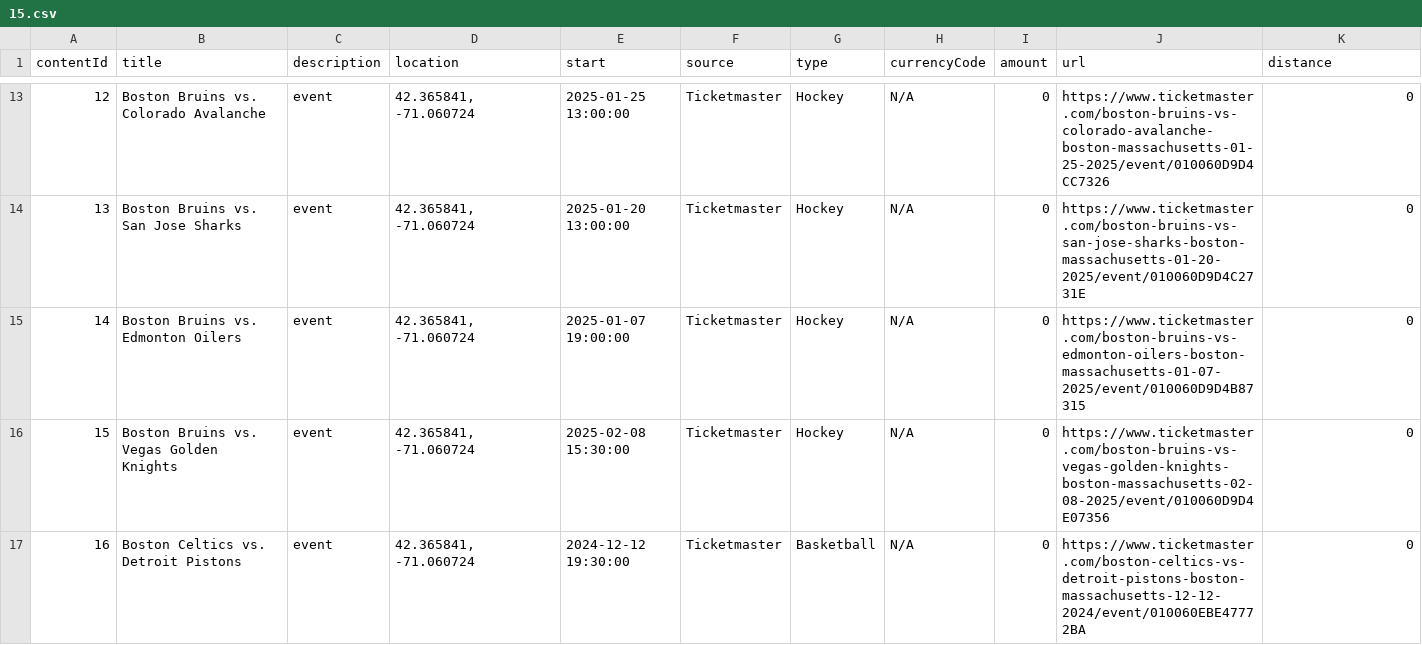
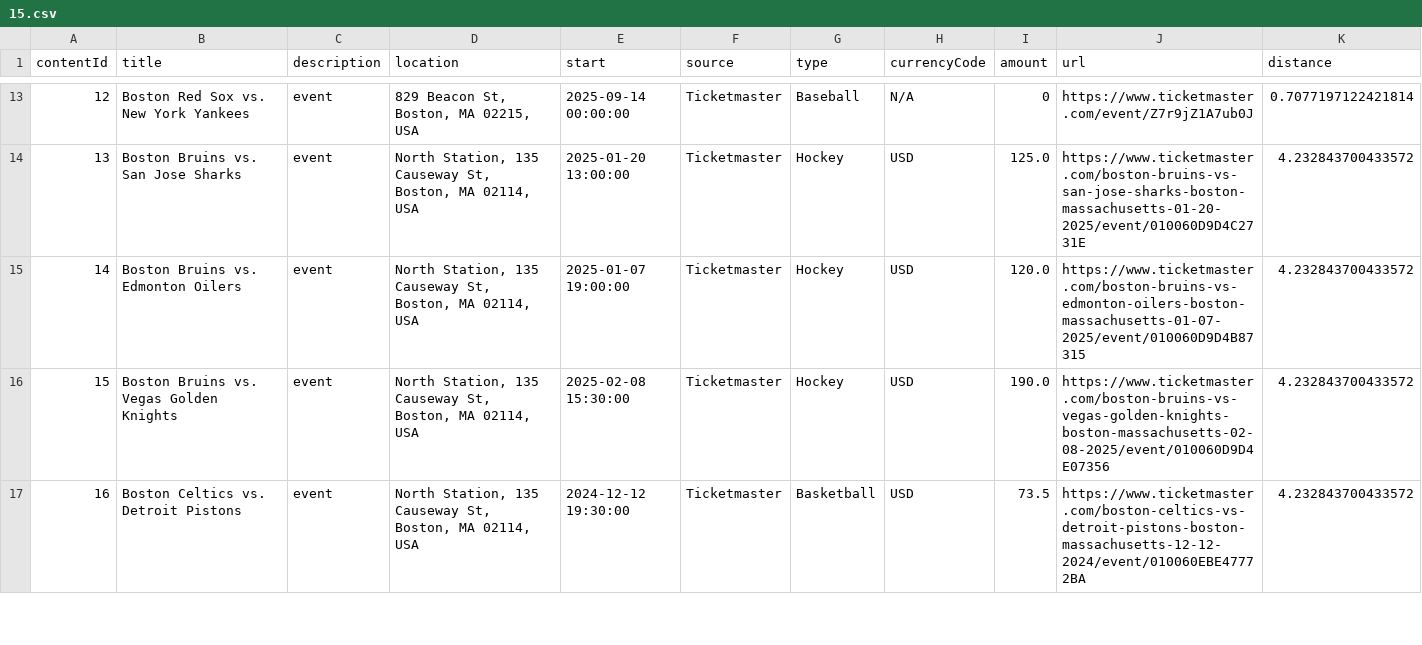
Before and after one commit to rayfould/Ventaura, a CSV file: backend/ventaura_backend/CsvFiles/15.csv, drawn as a sheet; only a part is shown, gaps mark what is left out; the diff covers the shown part only.

```diff
--- a/backend/ventaura_backend/CsvFiles/15.csv
+++ b/backend/ventaura_backend/CsvFiles/15.csv
@@ -13,5 +13,5 @@
-12,Boston Bruins vs. Colorado Avalanche,event,"42.365841, -71.060724",2025-01-25 13:00:00,Ticketmaster,Hockey,N/A,0,https://www.ticketmaster.com/boston-bruins-vs-colorado-avalanche-boston-massachusetts-01-25-2025/event/010060D9D4CC7326,0
-13,Boston Bruins vs. San Jose Sharks,event,"42.365841, -71.060724",2025-01-20 13:00:00,Ticketmaster,Hockey,N/A,0,https://www.ticketmaster.com/boston-bruins-vs-san-jose-sharks-boston-massachusetts-01-20-2025/event/010060D9D4C2731E,0
-14,Boston Bruins vs. Edmonton Oilers,event,"42.365841, -71.060724",2025-01-07 19:00:00,Ticketmaster,Hockey,N/A,0,https://www.ticketmaster.com/boston-bruins-vs-edmonton-oilers-boston-massachusetts-01-07-2025/event/010060D9D4B87315,0
-15,Boston Bruins vs. Vegas Golden Knights,event,"42.365841, -71.060724",2025-02-08 15:30:00,Ticketmaster,Hockey,N/A,0,https://www.ticketmaster.com/boston-bruins-vs-vegas-golden-knights-boston-massachusetts-02-08-2025/event/010060D9D4E07356,0
-16,Boston Celtics vs. Detroit Pistons,event,"42.365841, -71.060724",2024-12-12 19:30:00,Ticketmaster,Basketball,N/A,0,https://www.ticketmaster.com/boston-celtics-vs-detroit-pistons-boston-massachusetts-12-12-2024/event/010060EBE47772BA,0
+12,Boston Red Sox vs. New York Yankees,event,"829 Beacon St, Boston, MA 02215, USA",2025-09-14 00:00:00,Ticketmaster,Baseball,N/A,0,https://www.ticketmaster.com/event/Z7r9jZ1A7ub0J,0.7077197122421814
+13,Boston Bruins vs. San Jose Sharks,event,"North Station, 135 Causeway St, Boston, MA 02114, USA",2025-01-20 13:00:00,Ticketmaster,Hockey,USD,125.0,https://www.ticketmaster.com/boston-bruins-vs-san-jose-sharks-boston-massachusetts-01-20-2025/event/010060D9D4C2731E,4.232843700433572
+14,Boston Bruins vs. Edmonton Oilers,event,"North Station, 135 Causeway St, Boston, MA 02114, USA",2025-01-07 19:00:00,Ticketmaster,Hockey,USD,120.0,https://www.ticketmaster.com/boston-bruins-vs-edmonton-oilers-boston-massachusetts-01-07-2025/event/010060D9D4B87315,4.232843700433572
+15,Boston Bruins vs. Vegas Golden Knights,event,"North Station, 135 Causeway St, Boston, MA 02114, USA",2025-02-08 15:30:00,Ticketmaster,Hockey,USD,190.0,https://www.ticketmaster.com/boston-bruins-vs-vegas-golden-knights-boston-massachusetts-02-08-2025/event/010060D9D4E07356,4.232843700433572
+16,Boston Celtics vs. Detroit Pistons,event,"North Station, 135 Causeway St, Boston, MA 02114, USA",2024-12-12 19:30:00,Ticketmaster,Basketball,USD,73.5,https://www.ticketmaster.com/boston-celtics-vs-detroit-pistons-boston-massachusetts-12-12-2024/event/010060EBE47772BA,4.232843700433572
```
Also changed, not shown: 66 edited cells elsewhere in this file, 25 other files.
